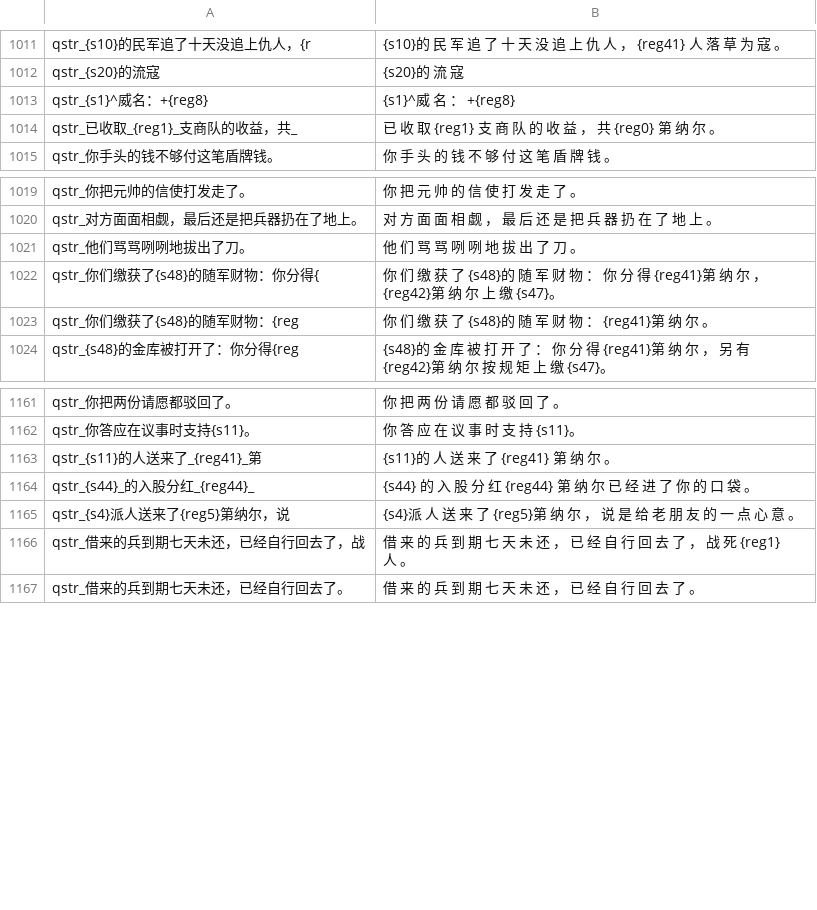
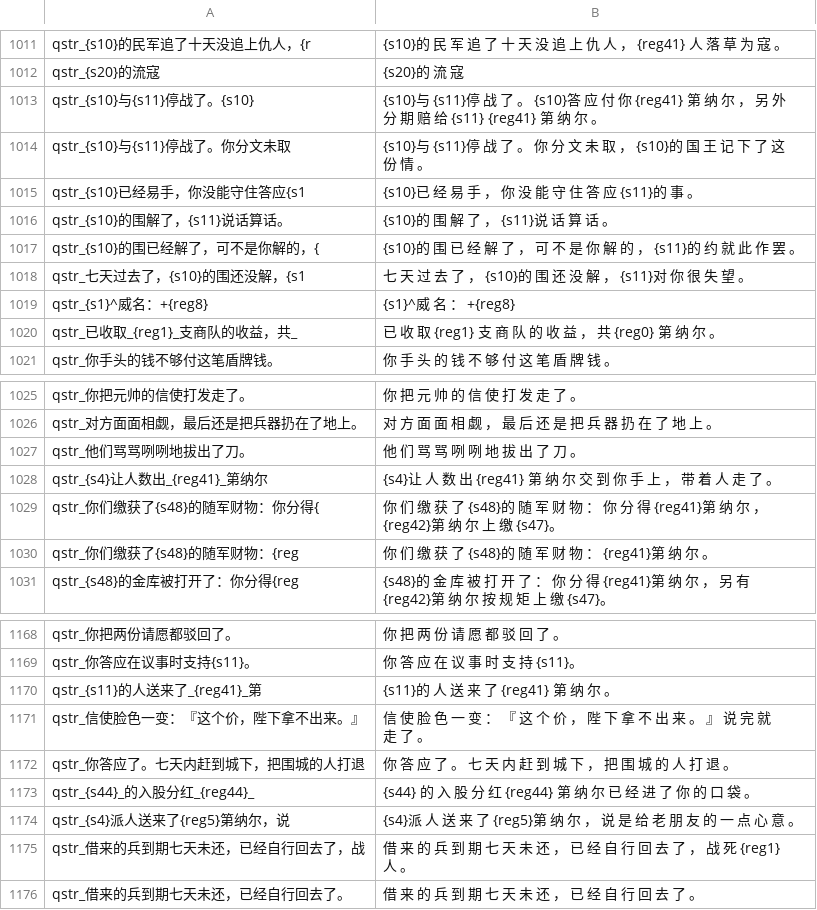
Before and after one commit to Augdgasjkh354-lang/ok, a CSV file: localization/cn_s/quick_strings.csv, drawn as a sheet; only a part is shown, gaps mark what is left out.

```diff
--- a/localization/cn_s/quick_strings.csv
+++ b/localization/cn_s/quick_strings.csv
@@ -1012,2 +1012,8 @@ qstr_{s10}的民军追了十天没追上仇人，{r|{s10}的 民 军 追 了 十
 qstr_{s20}的流寇|{s20}的 流 寇
+qstr_{s10}与{s11}停战了。{s10}|{s10}与 {s11}停 战 了 。 {s10}答 应 付 你 {reg41} 第 纳 尔 ， 另 外 分 期 赔 给 {s11} {reg41} 第 纳 尔 。
+qstr_{s10}与{s11}停战了。你分文未取|{s10}与 {s11}停 战 了 。 你 分 文 未 取 ， {s10}的 国 王 记 下 了 这 份 情 。
+qstr_{s10}已经易手，你没能守住答应{s1|{s10}已 经 易 手 ， 你 没 能 守 住 答 应 {s11}的 事 。
+qstr_{s10}的围解了，{s11}说话算话。|{s10}的 围 解 了 ， {s11}说 话 算 话 。
+qstr_{s10}的围已经解了，可不是你解的，{|{s10}的 围 已 经 解 了 ， 可 不 是 你 解 的 ， {s11}的 约 就 此 作 罢 。
+qstr_七天过去了，{s10}的围还没解，{s1|七 天 过 去 了 ， {s10}的 围 还 没 解 ， {s11}对 你 很 失 望 。
 qstr_{s1}^威名：+{reg8}|{s1}^威 名 ： +{reg8}
@@ -1021,2 +1027,3 @@ qstr_对方面面相觑，最后还是把兵器扔在了地上。|对 方 面
 qstr_他们骂骂咧咧地拔出了刀。|他 们 骂 骂 咧 咧 地 拔 出 了 刀 。
+qstr_{s4}让人数出_{reg41}_第纳尔|{s4}让 人 数 出 {reg41} 第 纳 尔 交 到 你 手 上 ， 带 着 人 走 了 。
 qstr_你们缴获了{s48}的随军财物：你分得{|你 们 缴 获 了 {s48}的 随 军 财 物 ： 你 分 得 {reg41}第 纳 尔 ， {reg42}第 纳 尔 上 缴 {s47}。
@@ -1163,2 +1170,4 @@ qstr_你答应在议事时支持{s11}。|你 答 应 在 议 事 时 支 持 {s1
 qstr_{s11}的人送来了_{reg41}_第|{s11}的 人 送 来 了 {reg41} 第 纳 尔 。
+qstr_信使脸色一变：『这个价，陛下拿不出来。』|信 使 脸 色 一 变 ： 『 这 个 价 ， 陛 下 拿 不 出 来 。 』 说 完 就 走 了 。
+qstr_你答应了。七天内赶到城下，把围城的人打退|你 答 应 了 。 七 天 内 赶 到 城 下 ， 把 围 城 的 人 打 退 。
 qstr_{s44}_的入股分红_{reg44}_|{s44} 的 入 股 分 红 {reg44} 第 纳 尔 已 经 进 了 你 的 口 袋 。
```
Also changed, not shown: localization/cn_s/game_menus.csv, localization/cns/game_menus.csv, 27 other files.
